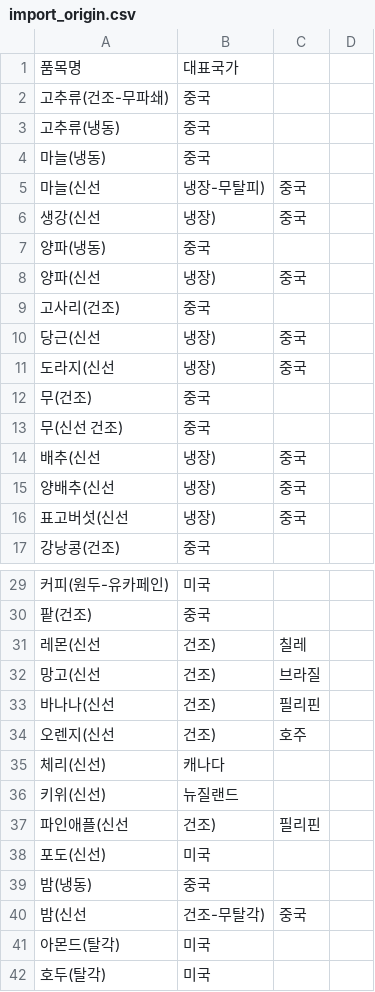
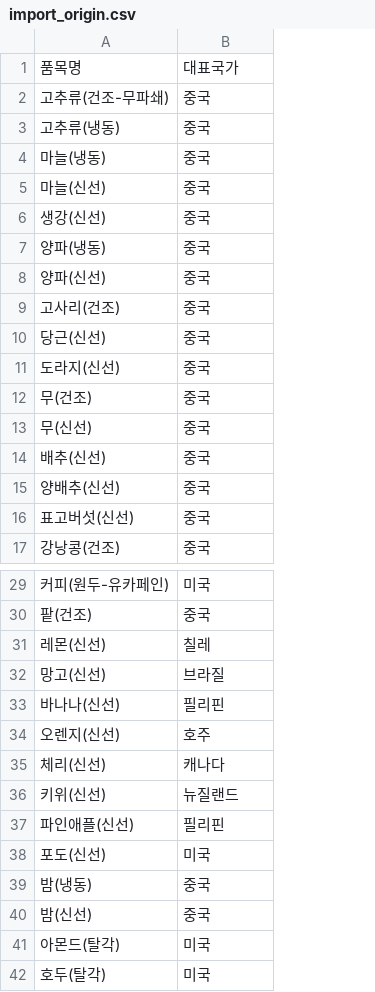
Before and after one commit to SanjiJikFarm/BE, a CSV file: src/main/resources/import_origin.csv, drawn as a sheet; only a part is shown, gaps mark what is left out; removed rows and columns are numbered as before the commit, all else as after; the diff covers the shown part only; the diff names each change by its address in the sheet, - before the commit and + after, or states it on an @@ line.

```diff
--- a/src/main/resources/import_origin.csv
+++ b/src/main/resources/import_origin.csv
-column C, empty
-column D, empty
-row 5: 마늘(신선 | 냉장-무탈피) | 중국
-row 6: 생강(신선 | 냉장) | 중국
+row 5: 마늘(신선) | 중국
+row 6: 생강(신선) | 중국
-row 8: 양파(신선 | 냉장) | 중국
+row 8: 양파(신선) | 중국
-row 10: 당근(신선 | 냉장) | 중국
-row 11: 도라지(신선 | 냉장) | 중국
+row 10: 당근(신선) | 중국
+row 11: 도라지(신선) | 중국
-A13: 무(신선 건조)
+A13: 무(신선)
-row 14: 배추(신선 | 냉장) | 중국
-row 15: 양배추(신선 | 냉장) | 중국
-row 16: 표고버섯(신선 | 냉장) | 중국
+row 14: 배추(신선) | 중국
+row 15: 양배추(신선) | 중국
+row 16: 표고버섯(신선) | 중국
-row 31: 레몬(신선 | 건조) | 칠레
-row 32: 망고(신선 | 건조) | 브라질
-row 33: 바나나(신선 | 건조) | 필리핀
-row 34: 오렌지(신선 | 건조) | 호주
+row 31: 레몬(신선) | 칠레
+row 32: 망고(신선) | 브라질
+row 33: 바나나(신선) | 필리핀
+row 34: 오렌지(신선) | 호주
-row 37: 파인애플(신선 | 건조) | 필리핀
+row 37: 파인애플(신선) | 필리핀
-row 40: 밤(신선 | 건조-무탈각) | 중국
+row 40: 밤(신선) | 중국
```
Also changed, not shown: 7 added rows and 7 removed rows elsewhere in this file, 20 other files.
